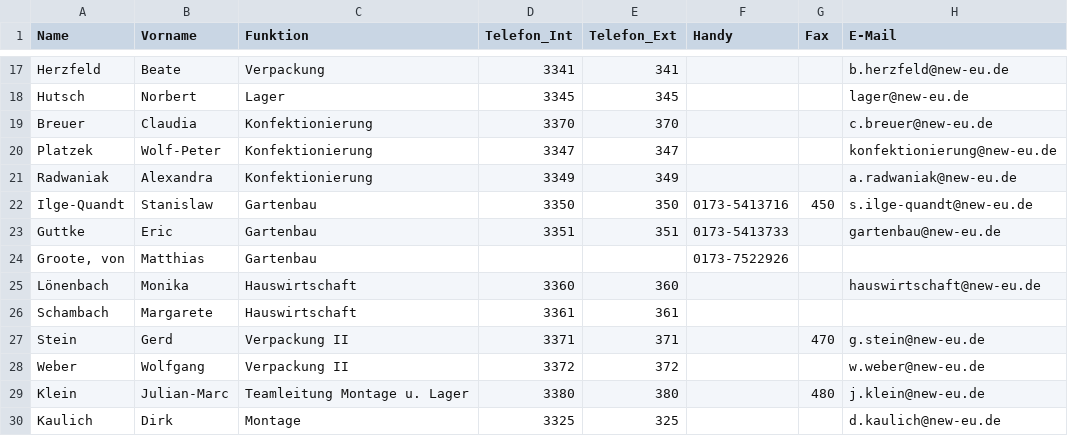
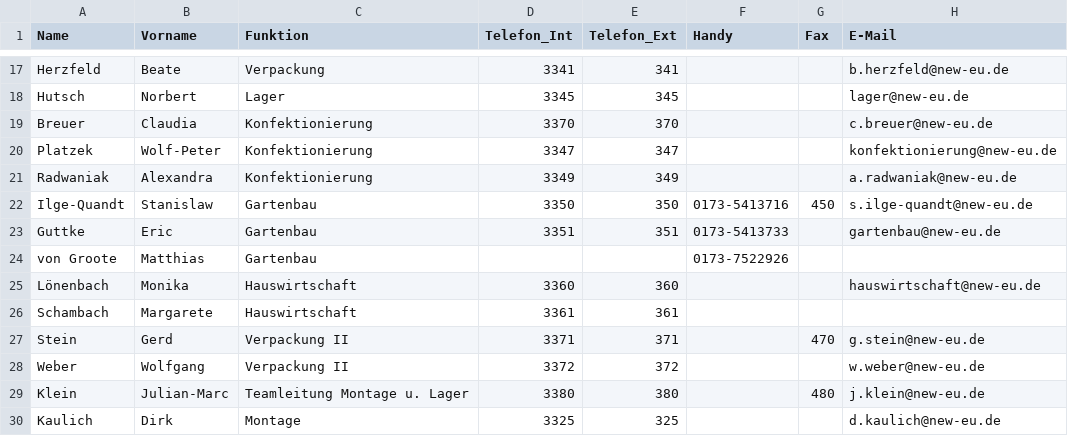
Before and after one commit to newkuchenheim/IT-Support, a CSV file: src/main/resources/static/IT-SupportContent/Formulare/General/khm_telelist.csv, drawn as a sheet; only a part is shown, gaps mark what is left out.

Commit message:
Modify creation of array lists from csv

```diff
--- a/src/main/resources/static/IT-SupportContent/Formulare/General/khm_telelist.csv
+++ b/src/main/resources/static/IT-SupportContent/Formulare/General/khm_telelist.csv
@@ -23,3 +23,3 @@ Ilge-Quandt,Stanislaw,Gartenbau,3350,350,0173-5413716,450,s.ilge-quandt@new-eu.d
 Guttke,Eric,Gartenbau,3351,351,0173-5413733,,gartenbau@new-eu.de
-"Groote, von",Matthias,Gartenbau,,,0173-7522926,,
+von Groote,Matthias,Gartenbau,,,0173-7522926,,
 Lönenbach,Monika,Hauswirtschaft,3360,360,,,hauswirtschaft@new-eu.de
```
Also changed, not shown: 1 other file.
